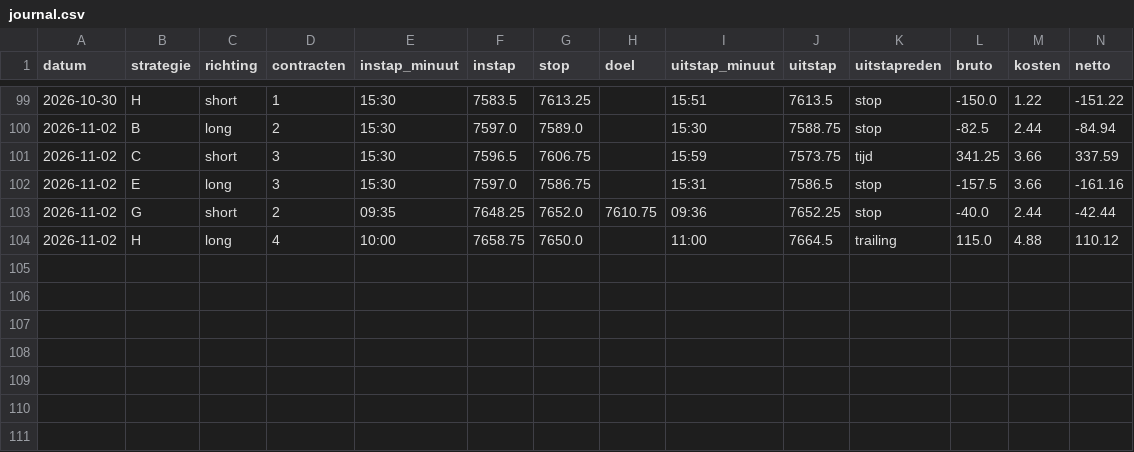
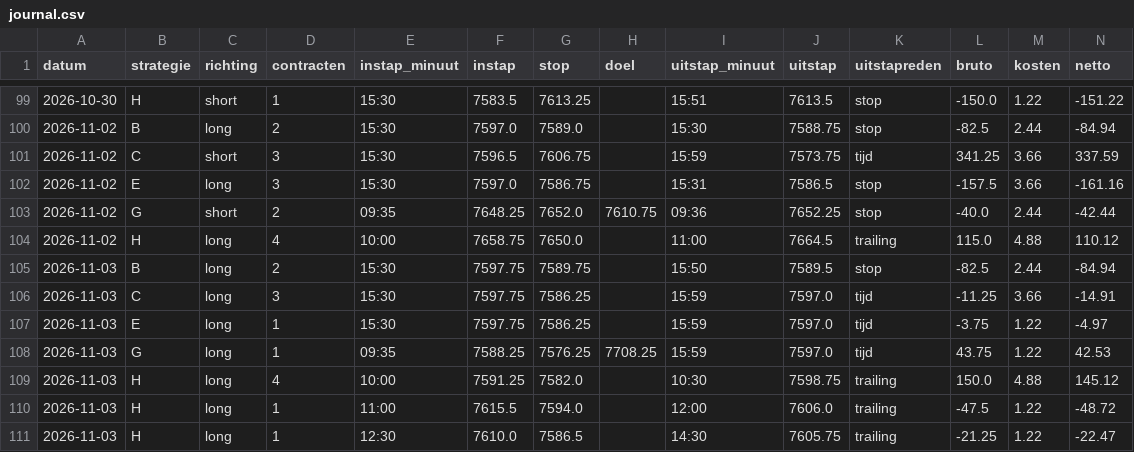
Before and after one commit to mylanreijnen2003-bot/TBotai, a CSV file: futures/mes_paper/journal.csv, drawn as a sheet; only a part is shown, gaps mark what is left out; rows hold the shown columns only; the diff names each change by its address in the sheet, - before the commit and + after, or states it on an @@ line.

```diff
--- a/futures/mes_paper/journal.csv
+++ b/futures/mes_paper/journal.csv
+row 105: 2026-11-03 | B | long | 2 | 15:30 | 7597.75 | 7589.75 |  | 15:50 | 7589.5 | stop | -82.5 | 2.44 | -84.94
+row 106: 2026-11-03 | C | long | 3 | 15:30 | 7597.75 | 7586.25 |  | 15:59 | 7597.0 | tijd | -11.25 | 3.66 | -14.91
+row 107: 2026-11-03 | E | long | 1 | 15:30 | 7597.75 | 7586.25 |  | 15:59 | 7597.0 | tijd | -3.75 | 1.22 | -4.97
+row 108: 2026-11-03 | G | long | 1 | 09:35 | 7588.25 | 7576.25 | 7708.25 | 15:59 | 7597.0 | tijd | 43.75 | 1.22 | 42.53
+row 109: 2026-11-03 | H | long | 4 | 10:00 | 7591.25 | 7582.0 |  | 10:30 | 7598.75 | trailing | 150.0 | 4.88 | 145.12
+row 110: 2026-11-03 | H | long | 1 | 11:00 | 7615.5 | 7594.0 |  | 12:00 | 7606.0 | trailing | -47.5 | 1.22 | -48.72
+row 111: 2026-11-03 | H | long | 1 | 12:30 | 7610.0 | 7586.5 |  | 14:30 | 7605.75 | trailing | -21.25 | 1.22 | -22.47
```
Also changed, not shown: futures/mes_paper/koersen/dagen.csv, futures/mes_paper/signalen.csv, 3 other files.
